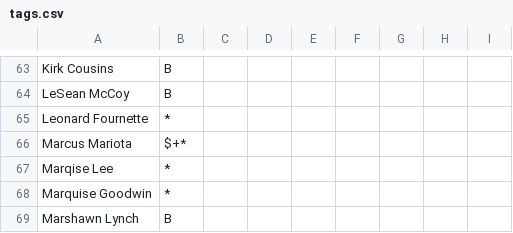
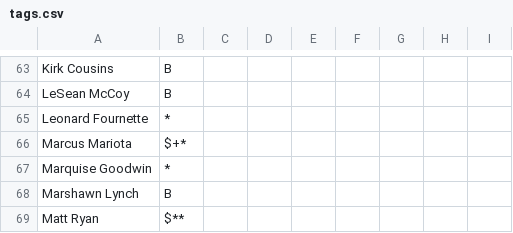
Before and after one commit to nickcjordan/FantasyFootballUI, a CSV file: src/main/resources/data/tags.csv, drawn as a sheet; only a part is shown, gaps mark what is left out; the shorter side is filled out with more unchanged rows; the diff names each change by its address in the sheet, - before the commit and + after, or states it on an @@ line.

```diff
--- a/src/main/resources/data/tags.csv
+++ b/src/main/resources/data/tags.csv
-row 67: Marqise Lee | *
```
Also changed, not shown: 4 other files.
